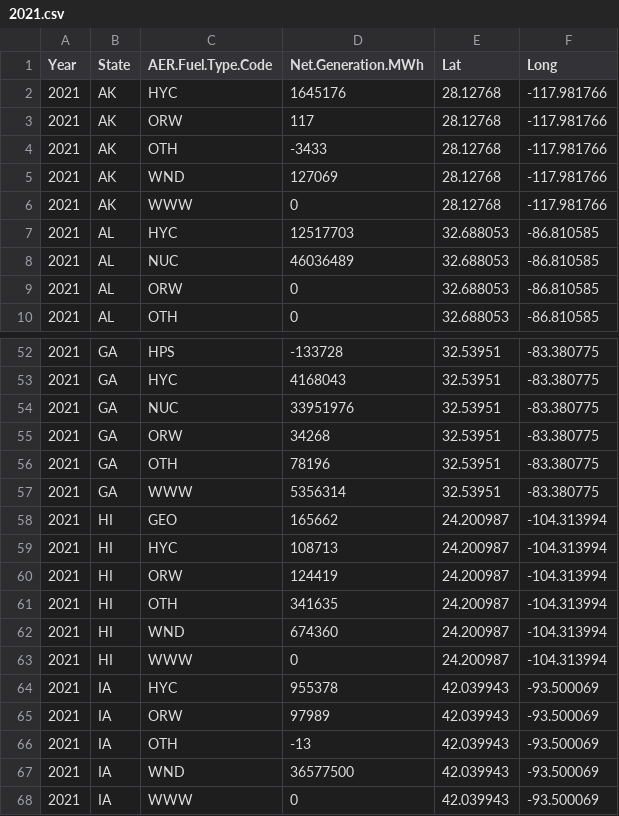
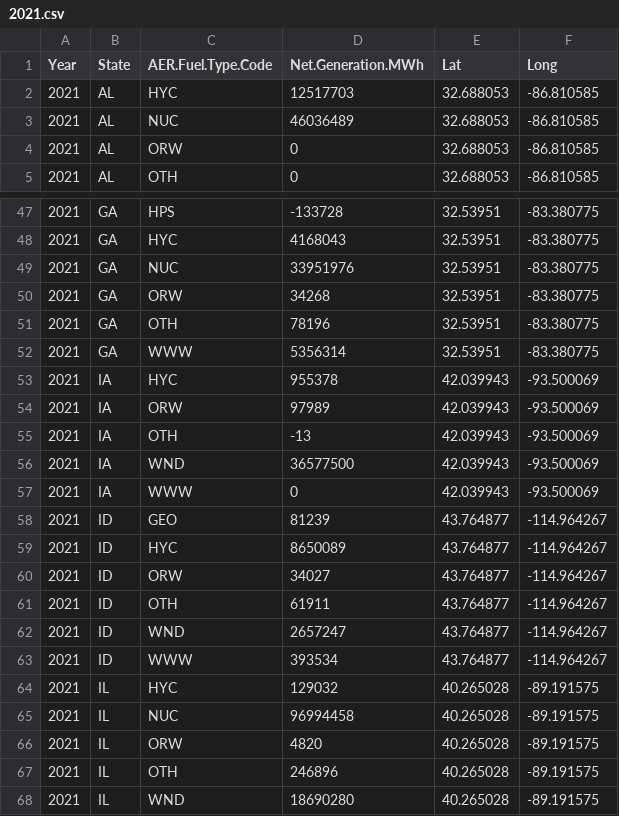
Before and after one commit to Hawkins1580/FinalProject, a CSV file: 2021.csv, drawn as a sheet; only a part is shown, gaps mark what is left out; the shorter side is filled out with more unchanged rows; the diff names each change by its address in the sheet, - before the commit and + after, or states it on an @@ line.

```diff
--- a/2021.csv
+++ b/2021.csv
-row 2: 2021 | AK | HYC | 1645176 | 28.12768 | -117.981766
-row 3: 2021 | AK | ORW | 117 | 28.12768 | -117.981766
-row 4: 2021 | AK | OTH | -3433 | 28.12768 | -117.981766
-row 5: 2021 | AK | WND | 127069 | 28.12768 | -117.981766
-row 6: 2021 | AK | WWW | 0 | 28.12768 | -117.981766
-row 58: 2021 | HI | GEO | 165662 | 24.200987 | -104.313994
-row 59: 2021 | HI | HYC | 108713 | 24.200987 | -104.313994
-row 60: 2021 | HI | ORW | 124419 | 24.200987 | -104.313994
-row 61: 2021 | HI | OTH | 341635 | 24.200987 | -104.313994
-row 62: 2021 | HI | WND | 674360 | 24.200987 | -104.313994
-row 63: 2021 | HI | WWW | 0 | 24.200987 | -104.313994
```
Also changed, not shown: 2001.csv, 2006.csv, 8 other files.
